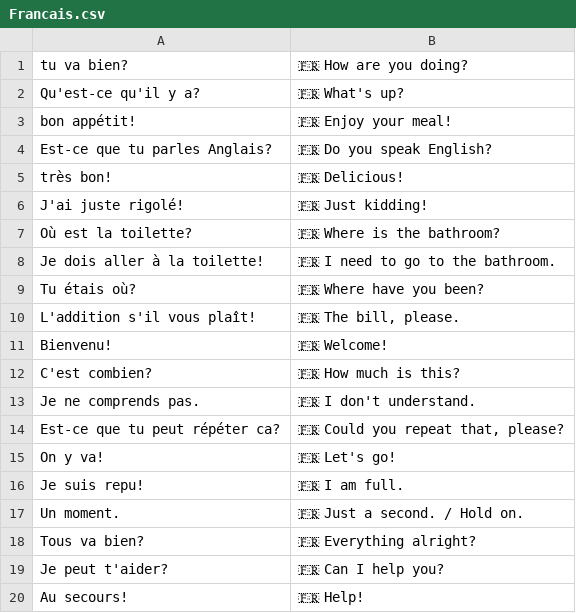
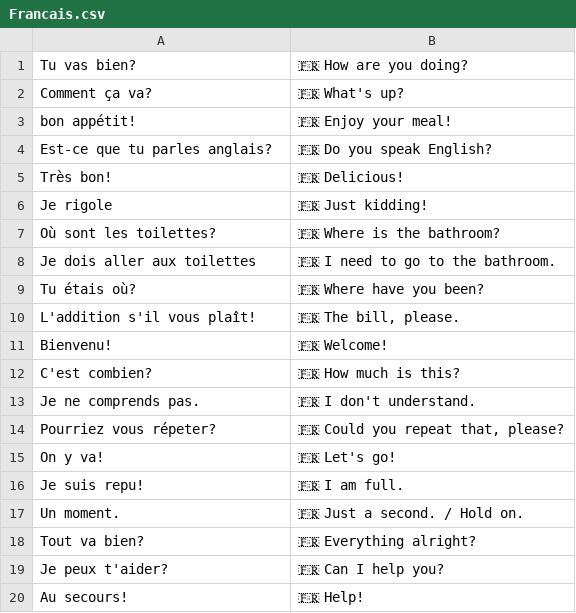
Before and after one commit to jorinvo/slangbrain.com, a CSV file: static/collections/en/Francais.csv, drawn as a sheet.

Commit message:
Fix French translations

```diff
--- a/static/collections/en/Francais.csv
+++ b/static/collections/en/Francais.csv
@@ -1,9 +1,9 @@
-"tu va bien?","🇫🇷 How are you doing?","","",""
-"Qu'est-ce qu'il y a?","🇫🇷 What's up?","","",""
+"Tu vas bien?","🇫🇷 How are you doing?","","",""
+"Comment ça va?","🇫🇷 What's up?","","",""
 "bon appétit!","🇫🇷 Enjoy your meal!","","",""
-"Est-ce que tu parles Anglais?","🇫🇷 Do you speak English?","","",""
-"très bon!","🇫🇷 Delicious!","","",""
-"J'ai juste rigolé!","🇫🇷 Just kidding!","","",""
-"Où est la toilette?","🇫🇷 Where is the bathroom?","","",""
-"Je dois aller à la toilette!","🇫🇷 I need to go to the bathroom.","","",""
+"Est-ce que tu parles anglais?","🇫🇷 Do you speak English?","","",""
+"Très bon!","🇫🇷 Delicious!","","",""
+"Je rigole","🇫🇷 Just kidding!","","",""
+"Où sont les toilettes?","🇫🇷 Where is the bathroom?","","",""
+"Je dois aller aux toilettes","🇫🇷 I need to go to the bathroom.","","",""
 "Tu étais où?","🇫🇷 Where have you been?","","",""
@@ -13,3 +13,3 @@
 "Je ne comprends pas.","🇫🇷 I don't understand.","","",""
-"Est-ce que tu peut répéter ca?","🇫🇷 Could you repeat that, please?","","",""
+"Pourriez vous répeter?","🇫🇷 Could you repeat that, please?","","",""
 "On y va!","🇫🇷 Let's go!","","",""
@@ -17,4 +17,4 @@
 "Un moment.","🇫🇷 Just a second. / Hold on.","","",""
-"Tous va bien?","🇫🇷 Everything alright?","","",""
-"Je peut t'aider?","🇫🇷 Can I help you?","","",""
+"Tout va bien?","🇫🇷 Everything alright?","","",""
+"Je peux t'aider?","🇫🇷 Can I help you?","","",""
 "Au secours!","🇫🇷 Help!","","",""
```
Also changed, not shown: static/collections/de/Francais.csv.
